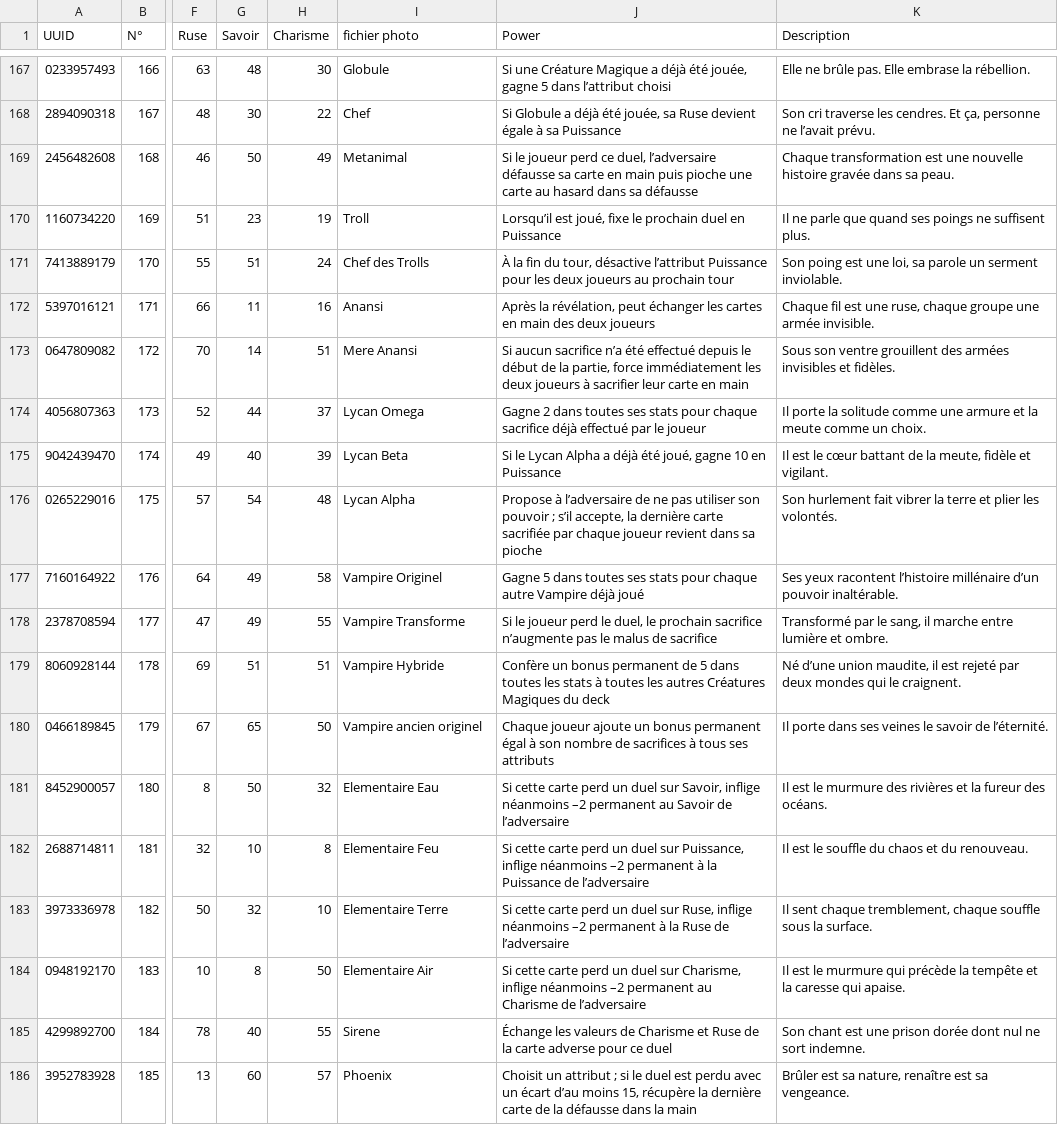
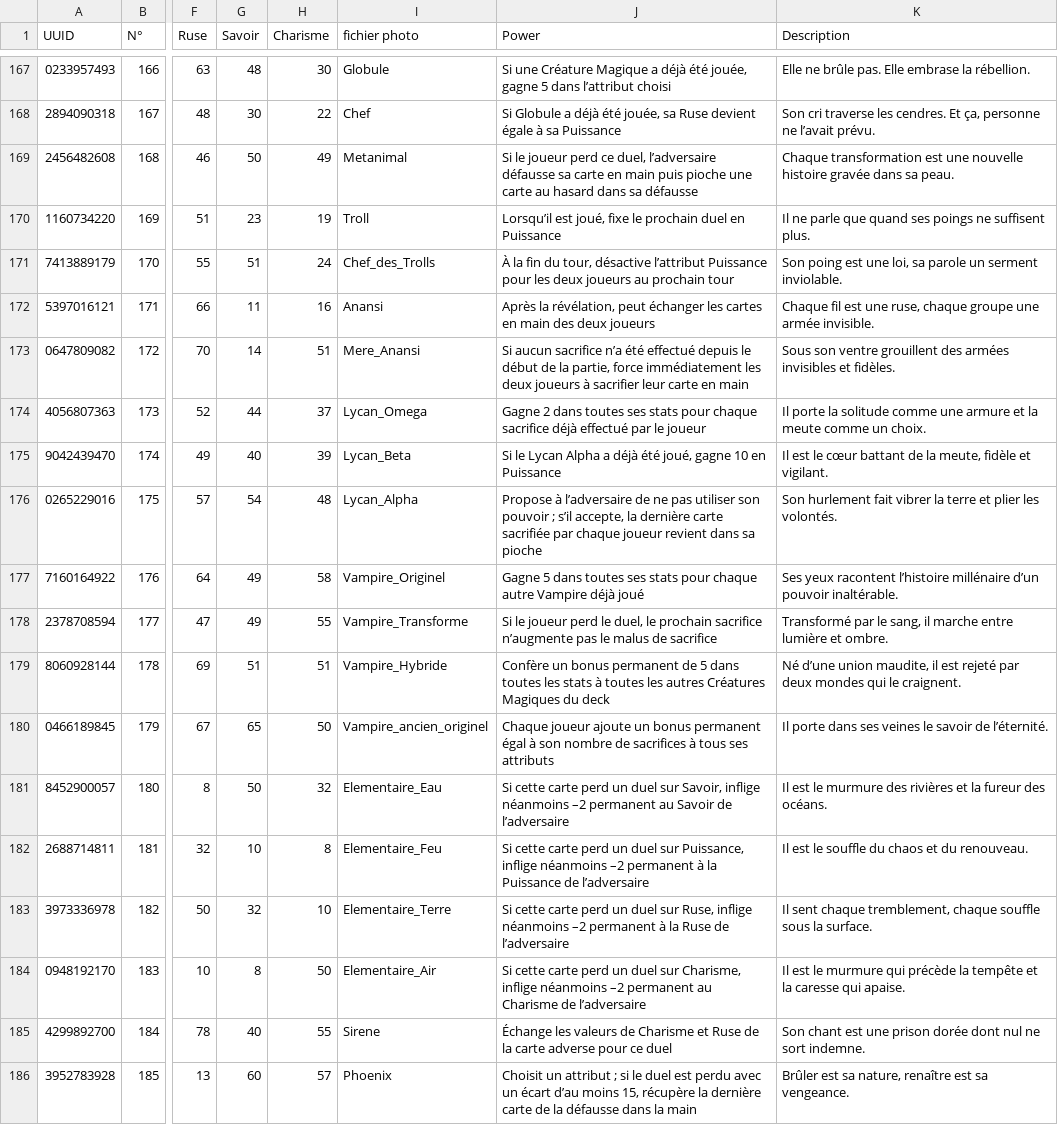
Before and after one commit to ElixirTCG/tcg-assets, a CSV file: folio.csv, drawn as a sheet; only a part is shown, gaps mark what is left out; the diff covers the shown part only; the diff names each change by its address in the sheet, - before the commit and + after, or states it on an @@ line.

Commit message:
Fix images

```diff
--- a/folio.csv
+++ b/folio.csv
-I171 (fichier photo): Chef des Trolls
+I171 (fichier photo): Chef_des_Trolls
-I173 (fichier photo): Mere Anansi
+I173 (fichier photo): Mere_Anansi
-I174 (fichier photo): Lycan Omega
+I174 (fichier photo): Lycan_Omega
-I175 (fichier photo): Lycan Beta
+I175 (fichier photo): Lycan_Beta
-I176 (fichier photo): Lycan Alpha
+I176 (fichier photo): Lycan_Alpha
-I177 (fichier photo): Vampire Originel
+I177 (fichier photo): Vampire_Originel
-I178 (fichier photo): Vampire Transforme
+I178 (fichier photo): Vampire_Transforme
-I179 (fichier photo): Vampire Hybride
+I179 (fichier photo): Vampire_Hybride
-I180 (fichier photo): Vampire ancien originel
+I180 (fichier photo): Vampire_ancien_originel
-I181 (fichier photo): Elementaire Eau
+I181 (fichier photo): Elementaire_Eau
-I182 (fichier photo): Elementaire Feu
+I182 (fichier photo): Elementaire_Feu
-I183 (fichier photo): Elementaire Terre
+I183 (fichier photo): Elementaire_Terre
-I184 (fichier photo): Elementaire Air
+I184 (fichier photo): Elementaire_Air
```
Also changed, not shown: 38 edited cells elsewhere in this file.
